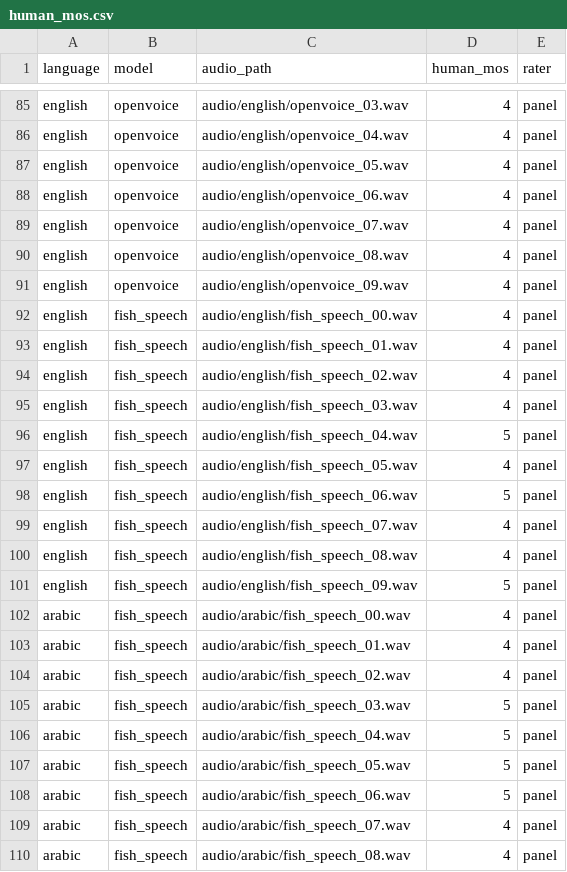
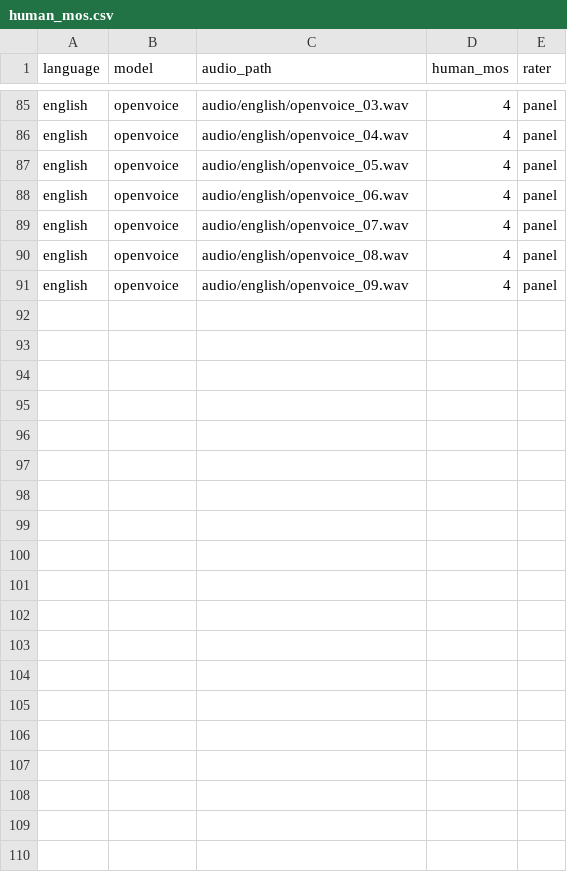
Before and after one commit to Shushant-k1/voice, a CSV file: results/human_mos.csv, drawn as a sheet; only a part is shown, gaps mark what is left out; the diff covers the shown part only; the diff names each change by its address in the sheet, - before the commit and + after, or states it on an @@ line.

```diff
--- a/results/human_mos.csv
+++ b/results/human_mos.csv
-row 92: english | fish_speech | audio/english/fish_speech_00.wav | 4 | panel
-row 93: english | fish_speech | audio/english/fish_speech_01.wav | 4 | panel
-row 94: english | fish_speech | audio/english/fish_speech_02.wav | 4 | panel
-row 95: english | fish_speech | audio/english/fish_speech_03.wav | 4 | panel
-row 96: english | fish_speech | audio/english/fish_speech_04.wav | 5 | panel
-row 97: english | fish_speech | audio/english/fish_speech_05.wav | 4 | panel
-row 98: english | fish_speech | audio/english/fish_speech_06.wav | 5 | panel
-row 99: english | fish_speech | audio/english/fish_speech_07.wav | 4 | panel
-row 100: english | fish_speech | audio/english/fish_speech_08.wav | 4 | panel
-row 101: english | fish_speech | audio/english/fish_speech_09.wav | 5 | panel
-row 102: arabic | fish_speech | audio/arabic/fish_speech_00.wav | 4 | panel
-row 103: arabic | fish_speech | audio/arabic/fish_speech_01.wav | 4 | panel
-row 104: arabic | fish_speech | audio/arabic/fish_speech_02.wav | 4 | panel
-row 105: arabic | fish_speech | audio/arabic/fish_speech_03.wav | 5 | panel
-row 106: arabic | fish_speech | audio/arabic/fish_speech_04.wav | 5 | panel
-row 107: arabic | fish_speech | audio/arabic/fish_speech_05.wav | 5 | panel
-row 108: arabic | fish_speech | audio/arabic/fish_speech_06.wav | 5 | panel
-row 109: arabic | fish_speech | audio/arabic/fish_speech_07.wav | 4 | panel
-row 110: arabic | fish_speech | audio/arabic/fish_speech_08.wav | 4 | panel
```
Also changed, not shown: 11 removed rows elsewhere in this file, results/arabic_fish_benchmark.csv, results/english_f5_benchmark.csv, 34 other files.
